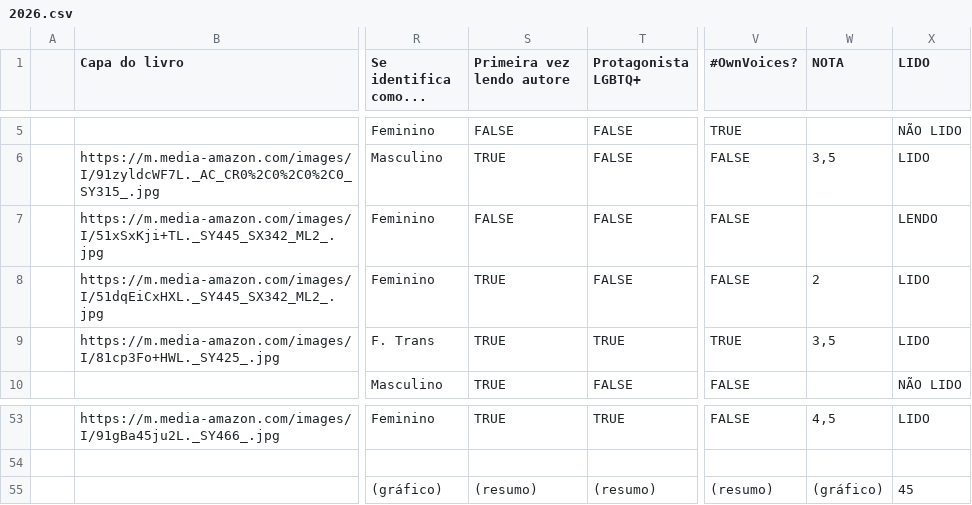
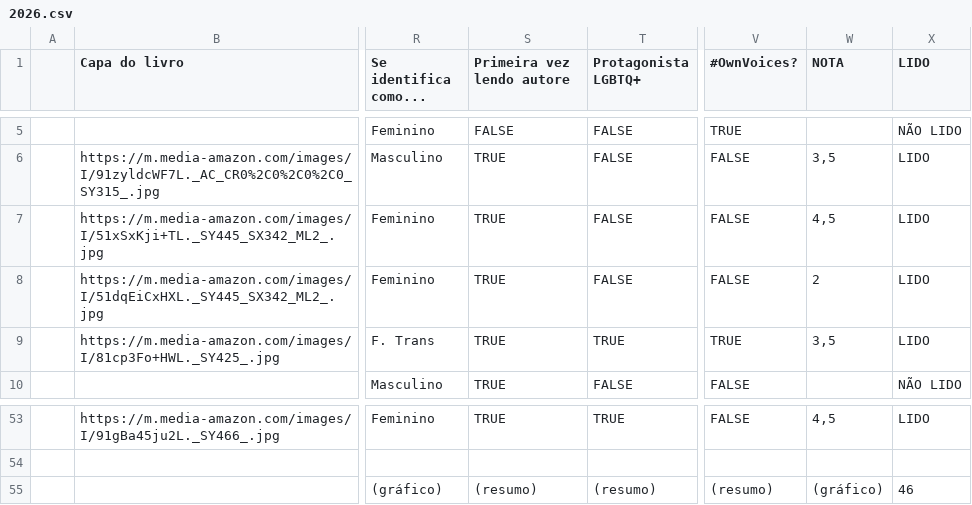
Before and after one commit to vesiuol/vesiuol, a CSV file: data/2026.csv, drawn as a sheet; only a part is shown, gaps mark what is left out; the diff names each change by its address in the sheet, - before the commit and + after, or states it on an @@ line.

```diff
--- a/data/2026.csv
+++ b/data/2026.csv
-S7 (Primeira vez lendo autore): FALSE
+S7 (Primeira vez lendo autore): TRUE
-W7 (NOTA): (empty)
+W7 (NOTA): 4,5
-X7 (LIDO): LENDO
+X7 (LIDO): LIDO
-X55 (LIDO): 45
+X55 (LIDO): 46
```
